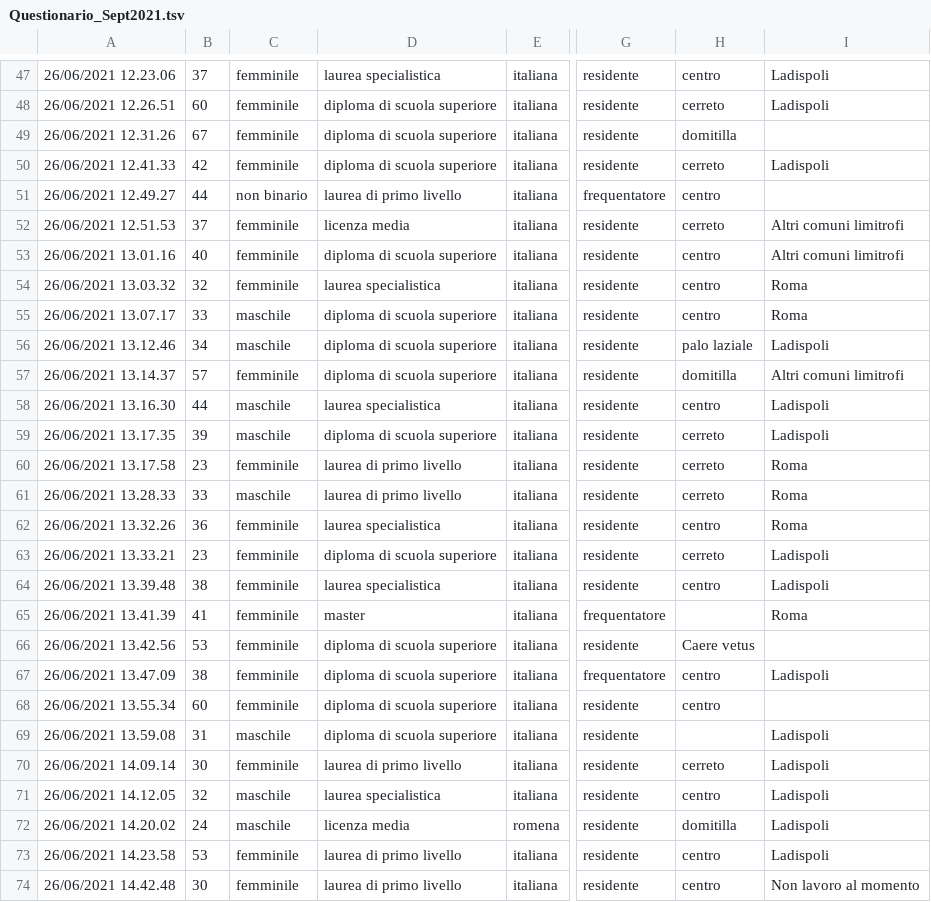
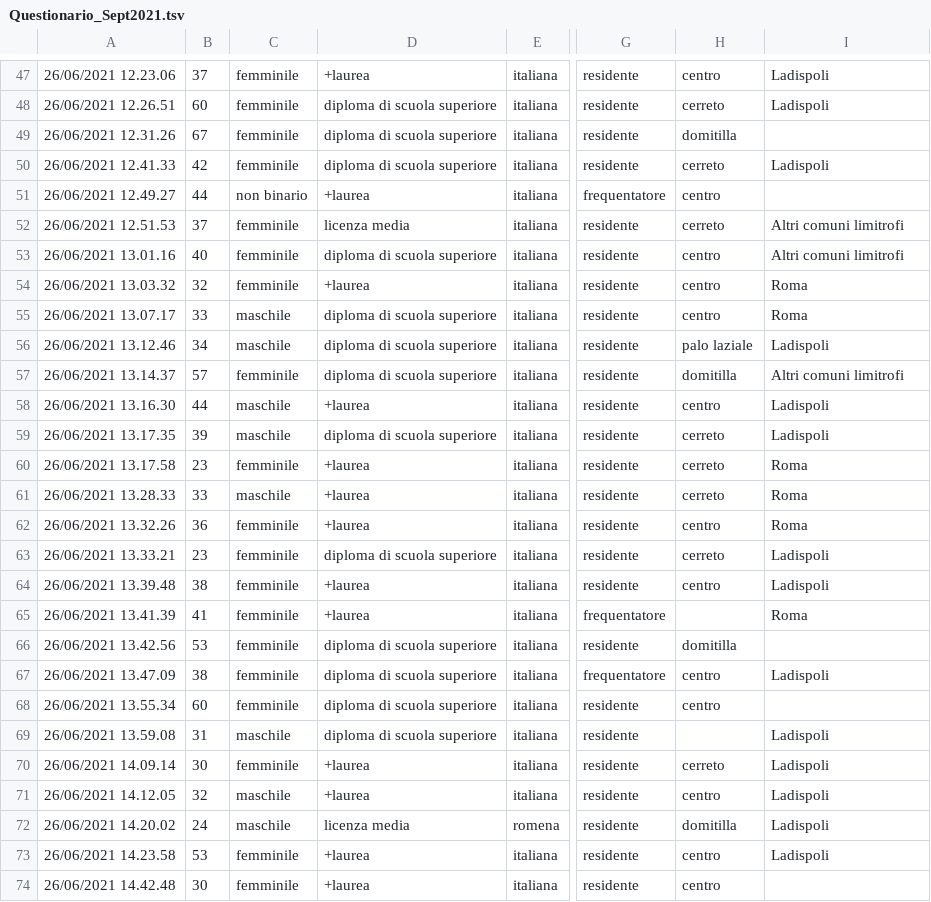
Before and after one commit to bualust/LA-survey, a TSV file: Questionario_Sept2021.tsv, drawn as a sheet; only a part is shown, gaps mark what is left out; the diff covers the shown part only; the diff names each change by its address in the sheet, - before the commit and + after, or states it on an @@ line.

```diff
--- a/Questionario_Sept2021.tsv
+++ b/Questionario_Sept2021.tsv
-D47: laurea specialistica
+D47: +laurea
-D51: laurea di primo livello
+D51: +laurea
-D54: laurea specialistica
+D54: +laurea
-D58: laurea specialistica
+D58: +laurea
-D60:D61: laurea di primo livello
+D60:D61: +laurea
-D62: laurea specialistica
+D62: +laurea
-D64: laurea specialistica
+D64: +laurea
-D65: master
+D65: +laurea
-H66: Caere vetus
+H66: domitilla
-D70: laurea di primo livello
+D70: +laurea
-D71: laurea specialistica
+D71: +laurea
-D73:D74: laurea di primo livello
+D73:D74: +laurea
-I74: Non lavoro al momento
+I74: (empty)
```
Also changed, not shown: 184 edited cells elsewhere in this file, 1 other file.
